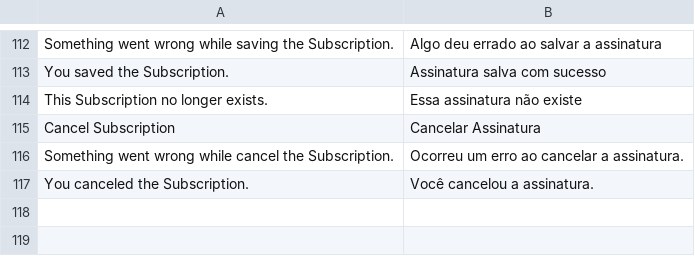
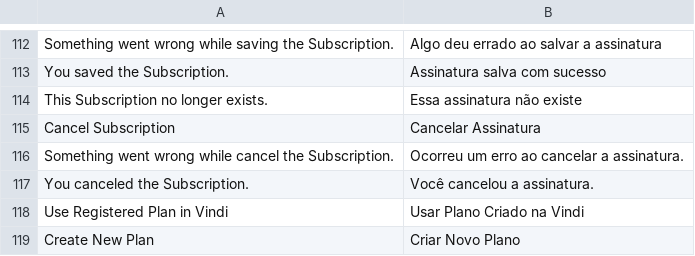
Before and after one commit to vindi/vindi-magento2, a CSV file: i18n/pt_BR.csv, drawn as a sheet; only a part is shown, gaps mark what is left out; the diff names each change by its address in the sheet, - before the commit and + after, or states it on an @@ line.

Commit message:
Possibilidade de associar o produto bundle no Magento a um plano existente na Vindi.

```diff
--- a/i18n/pt_BR.csv
+++ b/i18n/pt_BR.csv
+row 118: Use Registered Plan in Vindi | Usar Plano Criado na Vindi
+row 119: Create New Plan | Criar Novo Plano
```
Also changed, not shown: 7 other files.
